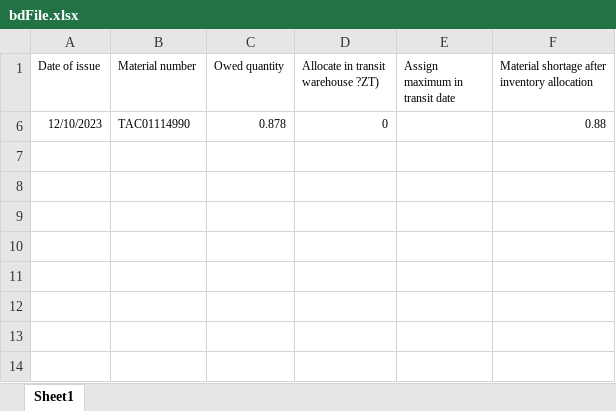
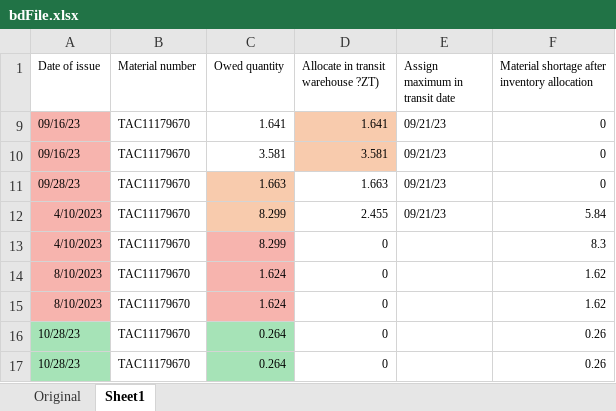
Before and after one commit to zen-out/excel, an Excel workbook: data/bdFile.xlsx, sheet Sheet1, drawn as a sheet; values as stored, in another font and other column widths than the file's, no borders; removed rows and columns are numbered as before the commit, all else as after; the diff names each change by its address in the sheet, - before the commit and + after, or states it on an @@ line.

```diff
--- a/data/bdFile.xlsx (sheet Sheet1)
+++ b/data/bdFile.xlsx (sheet Sheet1)
+sheet tab: Original
@@ row 6 hidden: 12/10/2023 | TAC01114990 | 0.878 | 0 |  | 0.88 @@
@@ row 9 unhidden: 09/16/23 | TAC11179670 | 1.641 | 1.641 | 09/21/23 | 0 @@
@@ row 10 unhidden: 09/16/23 | TAC11179670 | 3.581 | 3.581 | 09/21/23 | 0 @@
@@ row 11 unhidden: 09/28/23 | TAC11179670 | 1.663 | 1.663 | 09/21/23 | 0 @@
@@ row 12 unhidden: 4/10/2023 | TAC11179670 | 8.299 | 2.455 | 09/21/23 | 5.84 @@
@@ row 13 unhidden: 4/10/2023 | TAC11179670 | 8.299 | 0 |  | 8.3 @@
@@ row 14 unhidden: 8/10/2023 | TAC11179670 | 1.624 | 0 |  | 1.62 @@
@@ row 15 unhidden: 8/10/2023 | TAC11179670 | 1.624 | 0 |  | 1.62 @@
@@ row 16 unhidden: 10/28/23 | TAC11179670 | 0.264 | 0 |  | 0.26 @@
@@ row 17 unhidden: 10/28/23 | TAC11179670 | 0.264 | 0 |  | 0.26 @@
```
Also changed, not shown: hidden cells, data/hkFile.xlsx, 7 other files.
